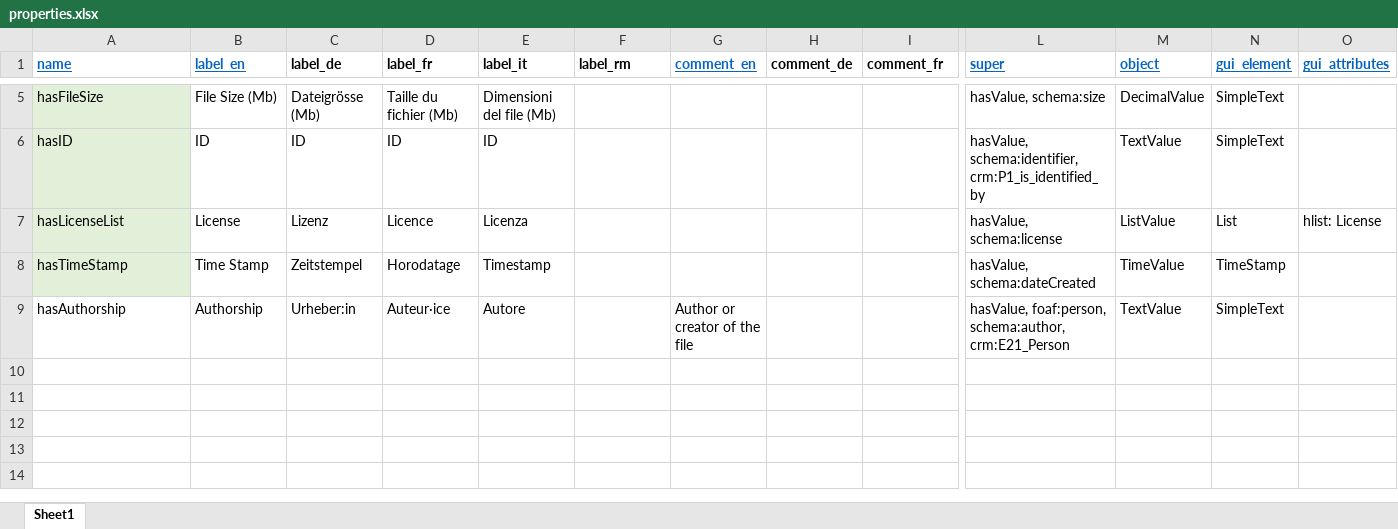
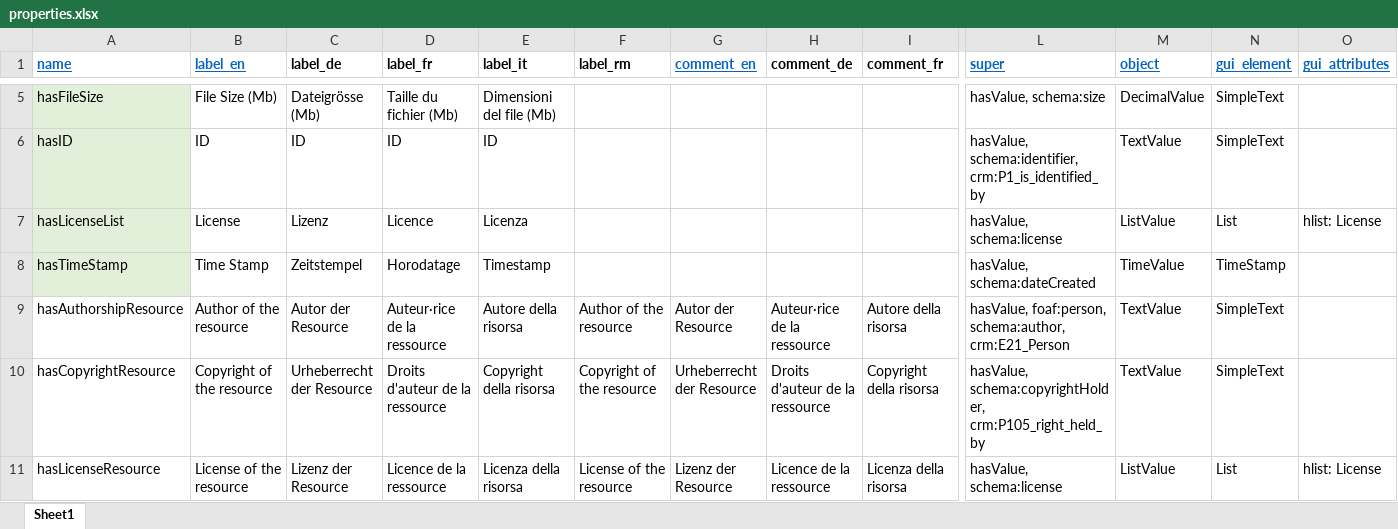
Before and after one commit to dasch-swiss/daschland-scripts, an Excel workbook: daschland_ontology/metadata (Metadata)/properties.xlsx, sheet Sheet1, drawn as a sheet; only a part is shown, gaps mark what is left out; values as stored, in another font and other column widths than the file's, no borders; removed rows and columns are numbered as before the commit, all else as after; rows hold the shown columns only; the diff names each change by its address in the sheet, - before the commit and + after, or states it on an @@ line.

Commit message:
Adaptations Data Model for Legal info on Resources
Update deprecated functions

```diff
--- a/daschland_ontology/metadata (Metadata)/properties.xlsx (sheet Sheet1)
+++ b/daschland_ontology/metadata (Metadata)/properties.xlsx (sheet Sheet1)
-row 9: hasAuthorship | Authorship | Urheber:in | Auteur·ice | Autore |  | Author or creator of the file |  |  | hasValue, foaf:person, schema:author, crm:E21_Person | TextValue | SimpleText
+row 9: hasAuthorshipResource | Author of the resource | Autor der Resource | Auteur·rice de la ressource | Autore della risorsa | Author of the resource | Autor der Resource | Auteur·rice de la ressource | Autore della risorsa | hasValue, foaf:person, schema:author, crm:E21_Person | TextValue | SimpleText
+row 10: hasCopyrightResource | Copyright of the resource | Urheberrecht der Resource | Droits d'auteur de la ressource | Copyright della risorsa | Copyright of the resource | Urheberrecht der Resource | Droits d'auteur de la ressource | Copyright della risorsa | hasValue, schema:copyrightHolder, crm:P105_right_held_by | TextValue | SimpleText
+row 11: hasLicenseResource | License of the resource | Lizenz der Resource | Licence de la ressource | Licenza della risorsa | License of the resource | Lizenz der Resource | Licence de la ressource | Licenza della risorsa | hasValue, schema:license | ListValue | List | hlist: License
```
Also changed, not shown: daschland_ontology/metadata (Metadata)/resources.xlsx, 2 other files.
